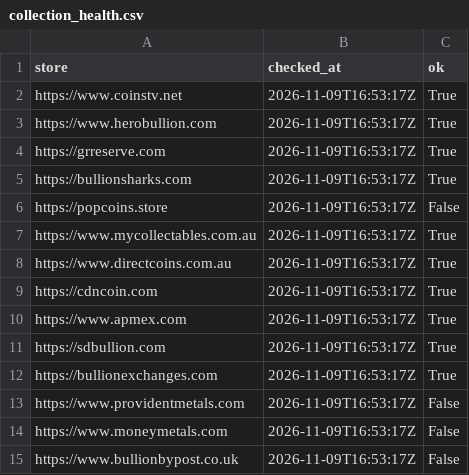
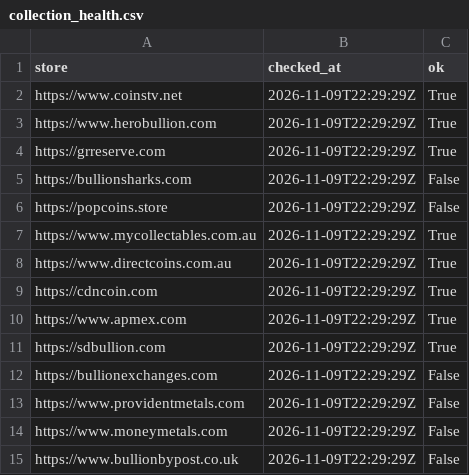
Before and after one commit to yazidTheThird/silver-market-heat-index, a CSV file: data/collection_health.csv, drawn as a sheet.

```diff
--- a/data/collection_health.csv
+++ b/data/collection_health.csv
@@ -1,15 +1,15 @@
 store,checked_at,ok
-https://www.coinstv.net,2026-11-09T16:53:17Z,True
-https://www.herobullion.com,2026-11-09T16:53:17Z,True
-https://grreserve.com,2026-11-09T16:53:17Z,True
-https://bullionsharks.com,2026-11-09T16:53:17Z,True
-https://popcoins.store,2026-11-09T16:53:17Z,False
-https://www.mycollectables.com.au,2026-11-09T16:53:17Z,True
-https://www.directcoins.com.au,2026-11-09T16:53:17Z,True
-https://cdncoin.com,2026-11-09T16:53:17Z,True
-https://www.apmex.com,2026-11-09T16:53:17Z,True
-https://sdbullion.com,2026-11-09T16:53:17Z,True
-https://bullionexchanges.com,2026-11-09T16:53:17Z,True
-https://www.providentmetals.com,2026-11-09T16:53:17Z,False
-https://www.moneymetals.com,2026-11-09T16:53:17Z,False
-https://www.bullionbypost.co.uk,2026-11-09T16:53:17Z,False
+https://www.coinstv.net,2026-11-09T22:29:29Z,True
+https://www.herobullion.com,2026-11-09T22:29:29Z,True
+https://grreserve.com,2026-11-09T22:29:29Z,True
+https://bullionsharks.com,2026-11-09T22:29:29Z,False
+https://popcoins.store,2026-11-09T22:29:29Z,False
+https://www.mycollectables.com.au,2026-11-09T22:29:29Z,True
+https://www.directcoins.com.au,2026-11-09T22:29:29Z,True
+https://cdncoin.com,2026-11-09T22:29:29Z,True
+https://www.apmex.com,2026-11-09T22:29:29Z,True
+https://sdbullion.com,2026-11-09T22:29:29Z,True
+https://bullionexchanges.com,2026-11-09T22:29:29Z,False
+https://www.providentmetals.com,2026-11-09T22:29:29Z,False
+https://www.moneymetals.com,2026-11-09T22:29:29Z,False
+https://www.bullionbypost.co.uk,2026-11-09T22:29:29Z,False
```
Also changed, not shown: data/hot_groups.csv, 4 other files.
